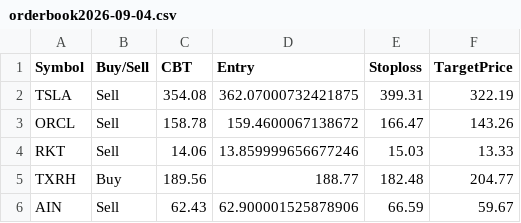
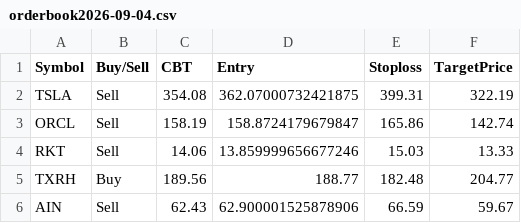
Before and after one commit to faizjio7011-code/trade_signals, a CSV file: orderbook/orderbook2026-09-04.csv, drawn as a sheet.

Commit message:
Upload orderbook2026-09-04.csv

```diff
--- a/orderbook/orderbook2026-09-04.csv
+++ b/orderbook/orderbook2026-09-04.csv
@@ -2,3 +2,3 @@ Symbol,Buy/Sell,CBT,Entry,Stoploss,TargetPrice
 TSLA,Sell,354.08,362.07000732421875,399.31,322.19
-ORCL,Sell,158.78,159.4600067138672,166.47,143.26
+ORCL,Sell,158.19,158.8724179679847,165.86,142.74
 RKT,Sell,14.06,13.859999656677246,15.03,13.33
```
